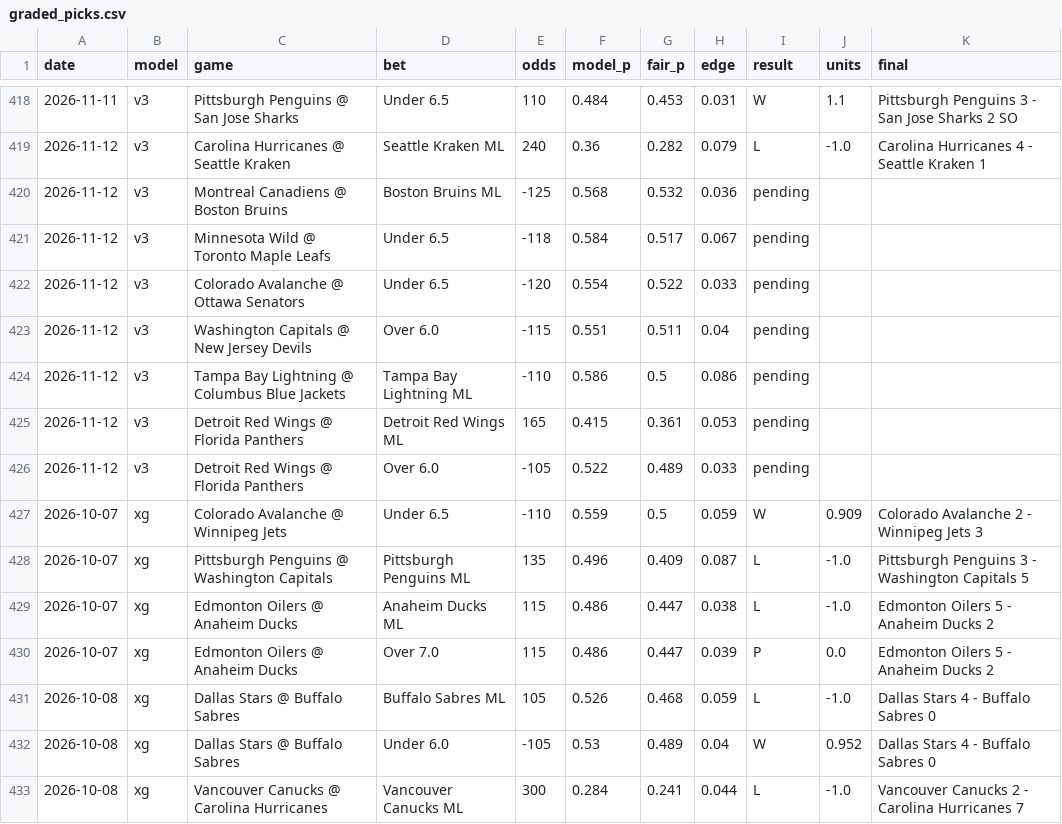
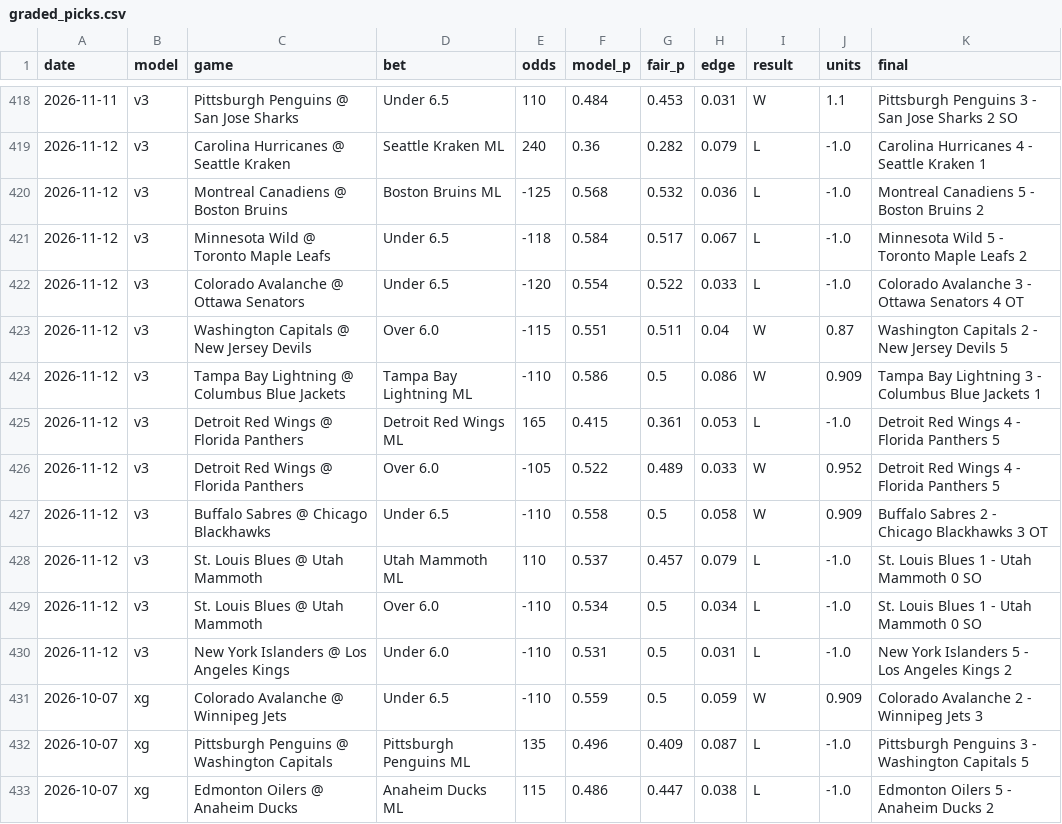
Before and after one commit to alanwevans1617-source/alan-nhl-model, a CSV file: graded_picks.csv, drawn as a sheet; only a part is shown, gaps mark what is left out; the shorter side is filled out with more unchanged rows.

```diff
--- a/graded_picks.csv
+++ b/graded_picks.csv
@@ -419,9 +419,13 @@ date,model,game,bet,odds,model_p,fair_p,edge,result,units,final
 2026-11-12,v3,Carolina Hurricanes @ Seattle Kraken,Seattle Kraken ML,240,0.36,0.282,0.079,L,-1.0,Carolina Hurricanes 4 - Seattle Kraken 1
-2026-11-12,v3,Montreal Canadiens @ Boston Bruins,Boston Bruins ML,-125,0.568,0.532,0.036,pending,,
-2026-11-12,v3,Minnesota Wild @ Toronto Maple Leafs,Under 6.5,-118,0.584,0.517,0.067,pending,,
-2026-11-12,v3,Colorado Avalanche @ Ottawa Senators,Under 6.5,-120,0.554,0.522,0.033,pending,,
-2026-11-12,v3,Washington Capitals @ New Jersey Devils,Over 6.0,-115,0.551,0.511,0.04,pending,,
-2026-11-12,v3,Tampa Bay Lightning @ Columbus Blue Jackets,Tampa Bay Lightning ML,-110,0.586,0.5,0.086,pending,,
-2026-11-12,v3,Detroit Red Wings @ Florida Panthers,Detroit Red Wings ML,165,0.415,0.361,0.053,pending,,
-2026-11-12,v3,Detroit Red Wings @ Florida Panthers,Over 6.0,-105,0.522,0.489,0.033,pending,,
+2026-11-12,v3,Montreal Canadiens @ Boston Bruins,Boston Bruins ML,-125,0.568,0.532,0.036,L,-1.0,Montreal Canadiens 5 - Boston Bruins 2
+2026-11-12,v3,Minnesota Wild @ Toronto Maple Leafs,Under 6.5,-118,0.584,0.517,0.067,L,-1.0,Minnesota Wild 5 - Toronto Maple Leafs 2
+2026-11-12,v3,Colorado Avalanche @ Ottawa Senators,Under 6.5,-120,0.554,0.522,0.033,L,-1.0,Colorado Avalanche 3 - Ottawa Senators 4 OT
+2026-11-12,v3,Washington Capitals @ New Jersey Devils,Over 6.0,-115,0.551,0.511,0.04,W,0.87,Washington Capitals 2 - New Jersey Devils 5
+2026-11-12,v3,Tampa Bay Lightning @ Columbus Blue Jackets,Tampa Bay Lightning ML,-110,0.586,0.5,0.086,W,0.909,Tampa Bay Lightning 3 - Columbus Blue Jackets 1
+2026-11-12,v3,Detroit Red Wings @ Florida Panthers,Detroit Red Wings ML,165,0.415,0.361,0.053,L,-1.0,Detroit Red Wings 4 - Florida Panthers 5
+2026-11-12,v3,Detroit Red Wings @ Florida Panthers,Over 6.0,-105,0.522,0.489,0.033,W,0.952,Detroit Red Wings 4 - Florida Panthers 5
+2026-11-12,v3,Buffalo Sabres @ Chicago Blackhawks,Under 6.5,-110,0.558,0.5,0.058,W,0.909,Buffalo Sabres 2 - Chicago Blackhawks 3 OT
+2026-11-12,v3,St. Louis Blues @ Utah Mammoth,Utah Mammoth ML,110,0.537,0.457,0.079,L,-1.0,St. Louis Blues 1 - Utah Mammoth 0 SO
+2026-11-12,v3,St. Louis Blues @ Utah Mammoth,Over 6.0,-110,0.534,0.5,0.034,L,-1.0,St. Louis Blues 1 - Utah Mammoth 0 SO
+2026-11-12,v3,New York Islanders @ Los Angeles Kings,Under 6.0,-110,0.531,0.5,0.031,L,-1.0,New York Islanders 5 - Los Angeles Kings 2
 2026-10-07,xg,Colorado Avalanche @ Winnipeg Jets,Under 6.5,-110,0.559,0.5,0.059,W,0.909,Colorado Avalanche 2 - Winnipeg Jets 3
```
Also changed, not shown: data/games_curr.csv, goalie_stats.csv, 4 other files.
